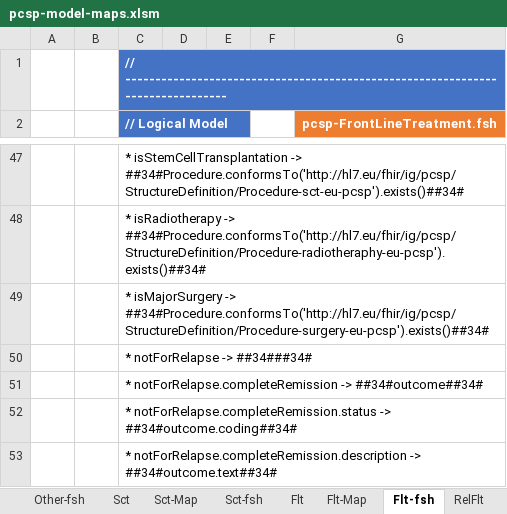
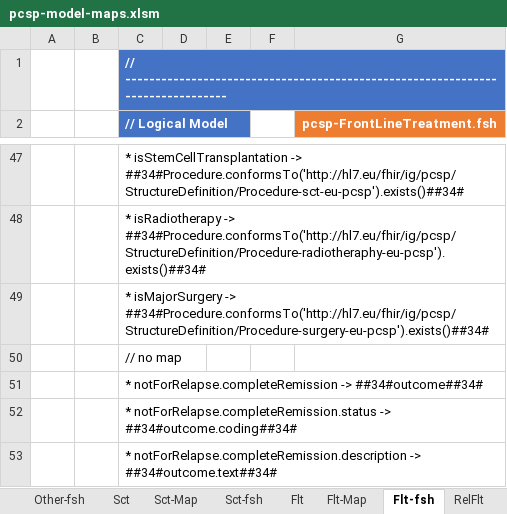
Before and after one commit to hl7-eu/pcsp, an Excel workbook: model-sources/pcsp-model-maps.xlsm, sheet Flt-fsh, drawn as a sheet; only a part is shown, gaps mark what is left out; values as stored, in another font and other column widths than the file's, no borders; charts and pictures not drawn; the diff names each change by its address in the sheet, - before the commit and + after, or states it on an @@ line.

```diff
--- a/model-sources/pcsp-model-maps.xlsm (sheet Flt-fsh)
+++ b/model-sources/pcsp-model-maps.xlsm (sheet Flt-fsh)
-C50 (// Logical Model): * notForRelapse -> ##34###34#
+C50 (// Logical Model): // no map
```
Also changed, not shown: sheet Radio-Map, sheet TreatSum-Map, sheet Radio-fsh, sheet TreatSum-fsh, sheet Flt-Map, sheet Surg-Map, 5 more sheets, formulas that keep their value, charts or pictures, 8 other files.
